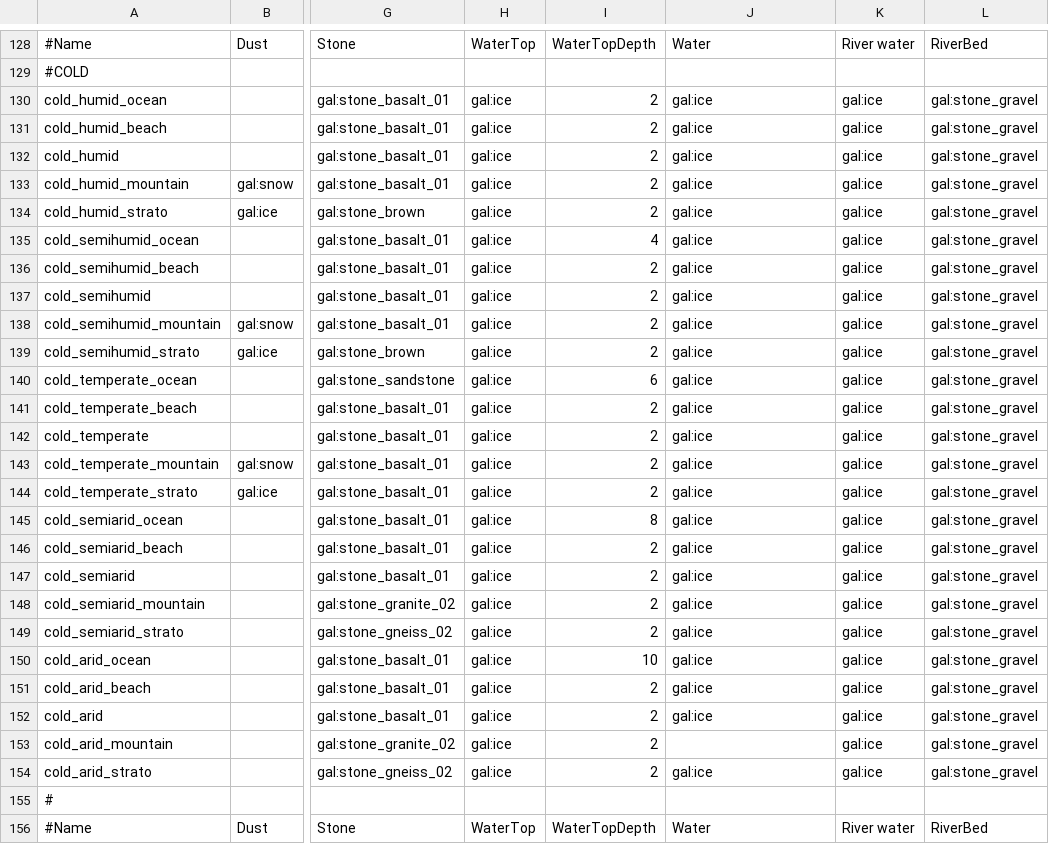
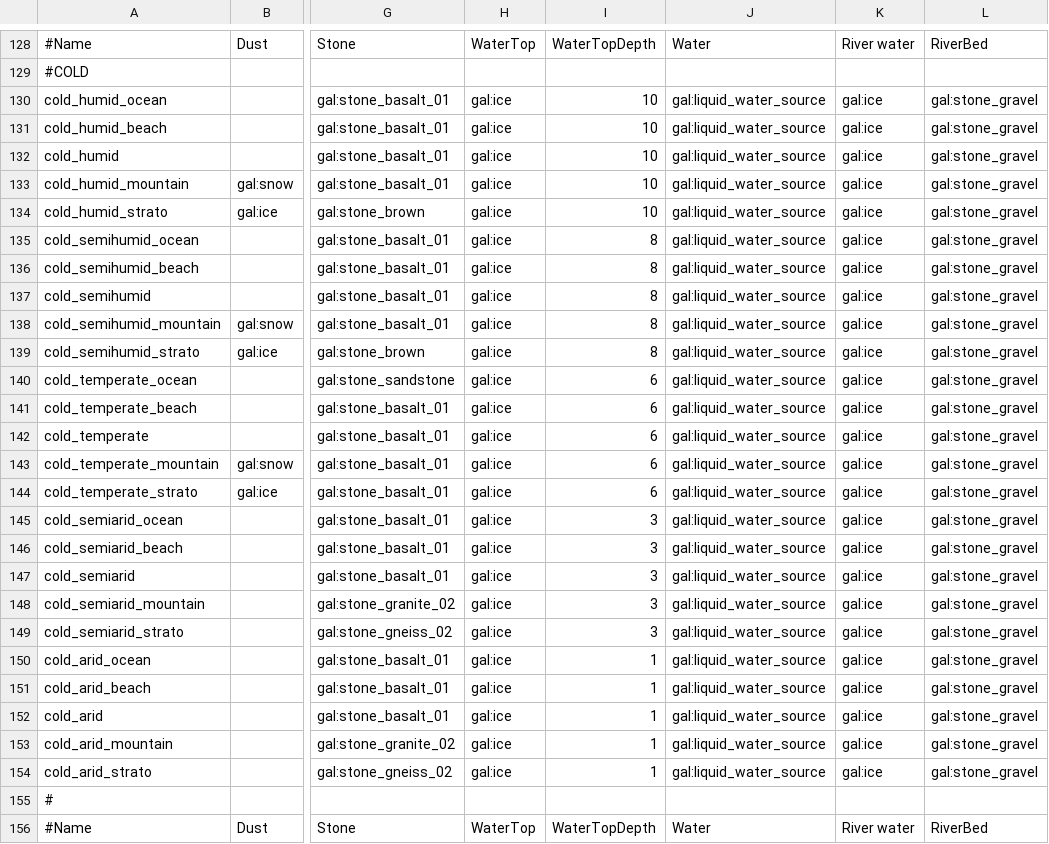
Before and after one commit to ShadMOrdre/gal, a CSV file: gal_geology_biomes_default.csv, drawn as a sheet; only a part is shown, gaps mark what is left out; the diff names each change by its address in the sheet, - before the commit and + after, or states it on an @@ line.

```diff
--- a/gal_geology_biomes_default.csv
+++ b/gal_geology_biomes_default.csv
-I130:I134: 2
+I130:I134: 10
-J130:J152: gal:ice
+J130:J152: gal:liquid_water_source
-I135: 4
+I135: 8
-I136:I139: 2
+I136:I139: 8
-I141:I144: 2
+I141:I144: 6
-I145: 8
+I145: 3
-I146:I149: 2
+I146:I149: 3
-I150: 10
+I150: 1
-I151:I154: 2
+I151:I154: 1
-J153: (empty)
+J153: gal:liquid_water_source
-J154: gal:ice
+J154: gal:liquid_water_source
```
Also changed, not shown: gal_geology_biomes_gal.csv, 1 other file.
